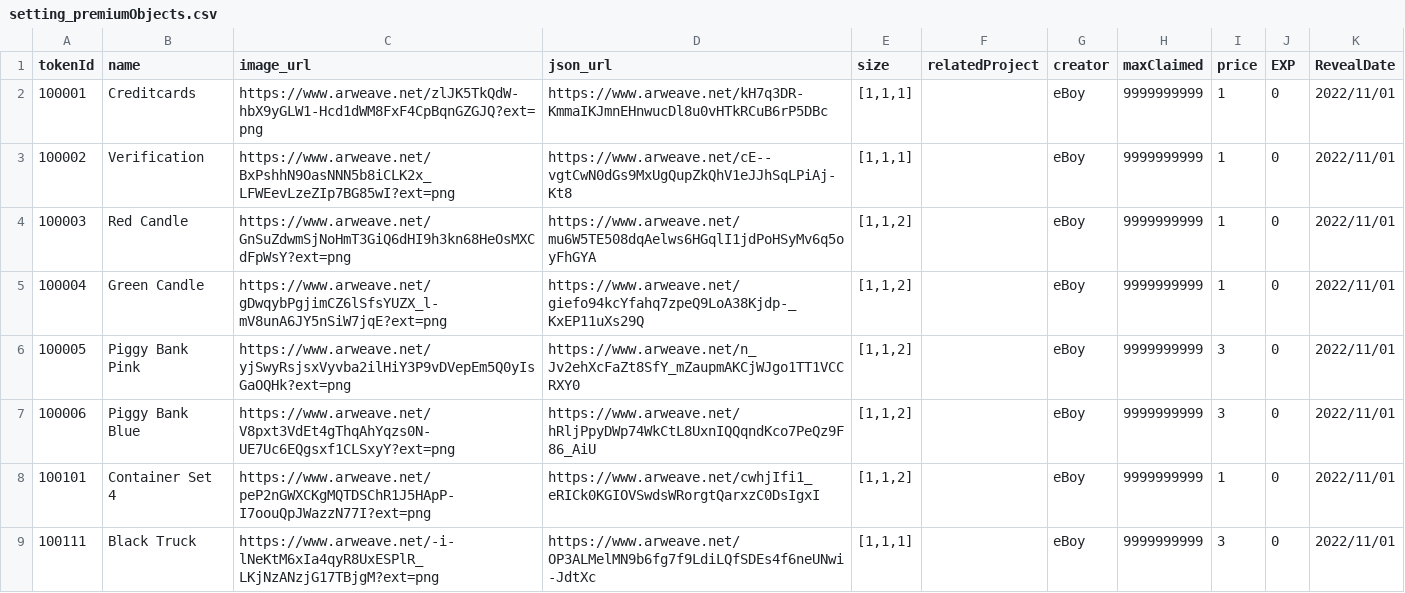
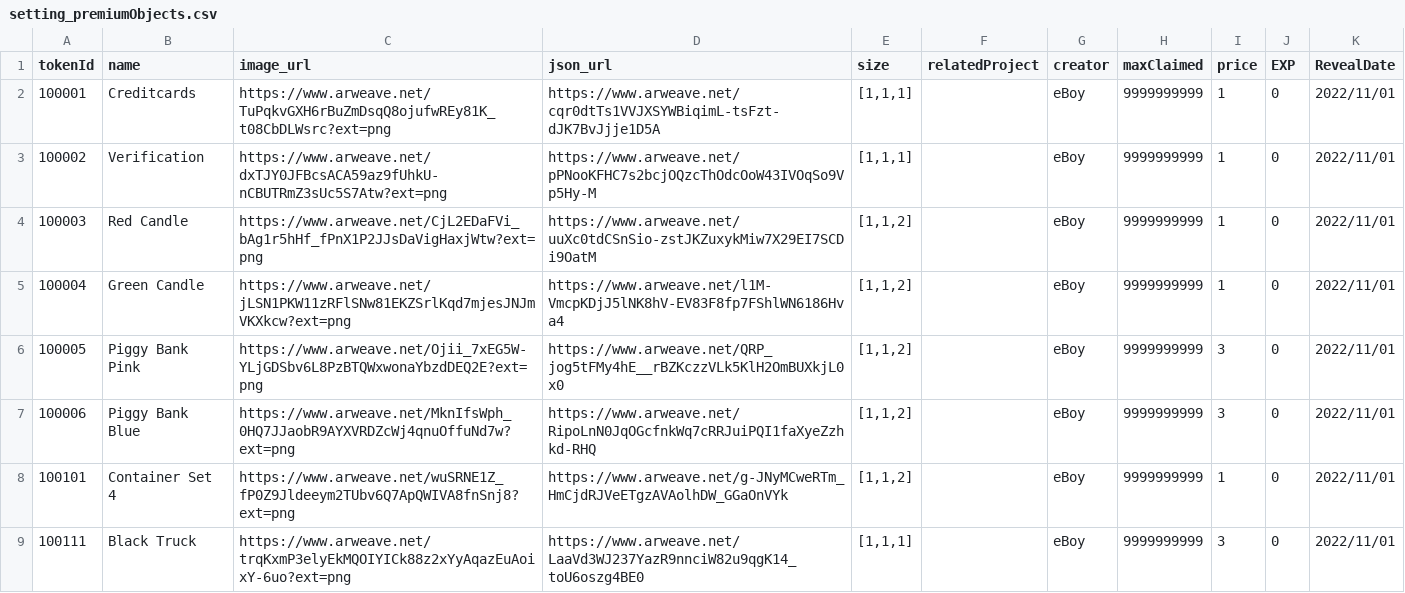
Before and after one commit to PHI-LABS-INC/Polygon-phi-contract, a CSV file: tasks/scripts/csv/setting_premiumObjects.csv, drawn as a sheet; only a part is shown; the diff covers the shown part only.

```diff
--- a/tasks/scripts/csv/setting_premiumObjects.csv
+++ b/tasks/scripts/csv/setting_premiumObjects.csv
@@ -1,9 +1,9 @@
 tokenId,name,image_url,json_url,size,relatedProject,creator,maxClaimed,price,EXP,RevealDate
-100001,Creditcards,https://www.arweave.net/zlJK5TkQdW-hbX9yGLW1-Hcd1dWM8FxF4CpBqnGZGJQ?ext=png,https://www.arweave.net/kH7q3DR-KmmaIKJmnEHnwucDl8u0vHTkRCuB6rP5DBc,"[1,1,1]",,eBoy,9999999999,1,0,2022/11/01
-100002,Verification,https://www.arweave.net/BxPshhN9OasNNN5b8iCLK2x_LFWEevLzeZIp7BG85wI?ext=png,https://www.arweave.net/cE--vgtCwN0dGs9MxUgQupZkQhV1eJJhSqLPiAj-Kt8,"[1,1,1]",,eBoy,9999999999,1,0,2022/11/01
-100003,Red Candle,https://www.arweave.net/GnSuZdwmSjNoHmT3GiQ6dHI9h3kn68HeOsMXCdFpWsY?ext=png,https://www.arweave.net/mu6W5TE508dqAelws6HGqlI1jdPoHSyMv6q5oyFhGYA,"[1,1,2]",,eBoy,9999999999,1,0,2022/11/01
-100004,Green Candle,https://www.arweave.net/gDwqybPgjimCZ6lSfsYUZX_l-mV8unA6JY5nSiW7jqE?ext=png,https://www.arweave.net/giefo94kcYfahq7zpeQ9LoA38Kjdp-_KxEP11uXs29Q,"[1,1,2]",,eBoy,9999999999,1,0,2022/11/01
-100005,Piggy Bank Pink,https://www.arweave.net/yjSwyRsjsxVyvba2ilHiY3P9vDVepEm5Q0yIsGaOQHk?ext=png,https://www.arweave.net/n_Jv2ehXcFaZt8SfY_mZaupmAKCjWJgo1TT1VCCRXY0,"[1,1,2]",,eBoy,9999999999,3,0,2022/11/01
-100006,Piggy Bank Blue,https://www.arweave.net/V8pxt3VdEt4gThqAhYqzs0N-UE7Uc6EQgsxf1CLSxyY?ext=png,https://www.arweave.net/hRljPpyDWp74WkCtL8UxnIQQqndKco7PeQz9F86_AiU,"[1,1,2]",,eBoy,9999999999,3,0,2022/11/01
-100101,Container Set 4,https://www.arweave.net/peP2nGWXCKgMQTDSChR1J5HApP-I7oouQpJWazzN77I?ext=png,https://www.arweave.net/cwhjIfi1_eRICk0KGIOVSwdsWRorgtQarxzC0DsIgxI,"[1,1,2]",,eBoy,9999999999,1,0,2022/11/01
-100111,Black Truck,https://www.arweave.net/-i-lNeKtM6xIa4qyR8UxESPlR_LKjNzANzjG17TBjgM?ext=png,https://www.arweave.net/OP3ALMelMN9b6fg7f9LdiLQfSDEs4f6neUNwi-JdtXc,"[1,1,1]",,eBoy,9999999999,3,0,2022/11/01
+100001,Creditcards,https://www.arweave.net/TuPqkvGXH6rBuZmDsqQ8ojufwREy81K_t08CbDLWsrc?ext=png,https://www.arweave.net/cqr0dtTs1VVJXSYWBiqimL-tsFzt-dJK7BvJjje1D5A,"[1,1,1]",,eBoy,9999999999,1,0,2022/11/01
+100002,Verification,https://www.arweave.net/dxTJY0JFBcsACA59az9fUhkU-nCBUTRmZ3sUc5S7Atw?ext=png,https://www.arweave.net/pPNooKFHC7s2bcjOQzcThOdcOoW43IVOqSo9Vp5Hy-M,"[1,1,1]",,eBoy,9999999999,1,0,2022/11/01
+100003,Red Candle,https://www.arweave.net/CjL2EDaFVi_bAg1r5hHf_fPnX1P2JJsDaVigHaxjWtw?ext=png,https://www.arweave.net/uuXc0tdCSnSio-zstJKZuxykMiw7X29EI7SCDi9OatM,"[1,1,2]",,eBoy,9999999999,1,0,2022/11/01
+100004,Green Candle,https://www.arweave.net/jLSN1PKW11zRFlSNw81EKZSrlKqd7mjesJNJmVKXkcw?ext=png,https://www.arweave.net/l1M-VmcpKDjJ5lNK8hV-EV83F8fp7FShlWN6186Hva4,"[1,1,2]",,eBoy,9999999999,1,0,2022/11/01
+100005,Piggy Bank Pink,https://www.arweave.net/Ojii_7xEG5W-YLjGDSbv6L8PzBTQWxwonaYbzdDEQ2E?ext=png,https://www.arweave.net/QRP_jog5tFMy4hE__rBZKczzVLk5KlH2OmBUXkjL0x0,"[1,1,2]",,eBoy,9999999999,3,0,2022/11/01
+100006,Piggy Bank Blue,https://www.arweave.net/MknIfsWph_0HQ7JJaobR9AYXVRDZcWj4qnuOffuNd7w?ext=png,https://www.arweave.net/RipoLnN0JqOGcfnkWq7cRRJuiPQI1faXyeZzhkd-RHQ,"[1,1,2]",,eBoy,9999999999,3,0,2022/11/01
+100101,Container Set 4,https://www.arweave.net/wuSRNE1Z_fP0Z9Jldeeym2TUbv6Q7ApQWIVA8fnSnj8?ext=png,https://www.arweave.net/g-JNyMCweRTm_HmCjdRJVeETgzAVAolhDW_GGaOnVYk,"[1,1,2]",,eBoy,9999999999,1,0,2022/11/01
+100111,Black Truck,https://www.arweave.net/trqKxmP3elyEkMQOIYICk88z2xYyAqazEuAoixY-6uo?ext=png,https://www.arweave.net/LaaVd3WJ237YazR9nnciW82u9qgK14_toU6oszg4BE0,"[1,1,1]",,eBoy,9999999999,3,0,2022/11/01
```
Also changed, not shown: 93 edited cells elsewhere in this file, tasks/scripts/csv/setting_wallPapers.csv, 1 other file.
